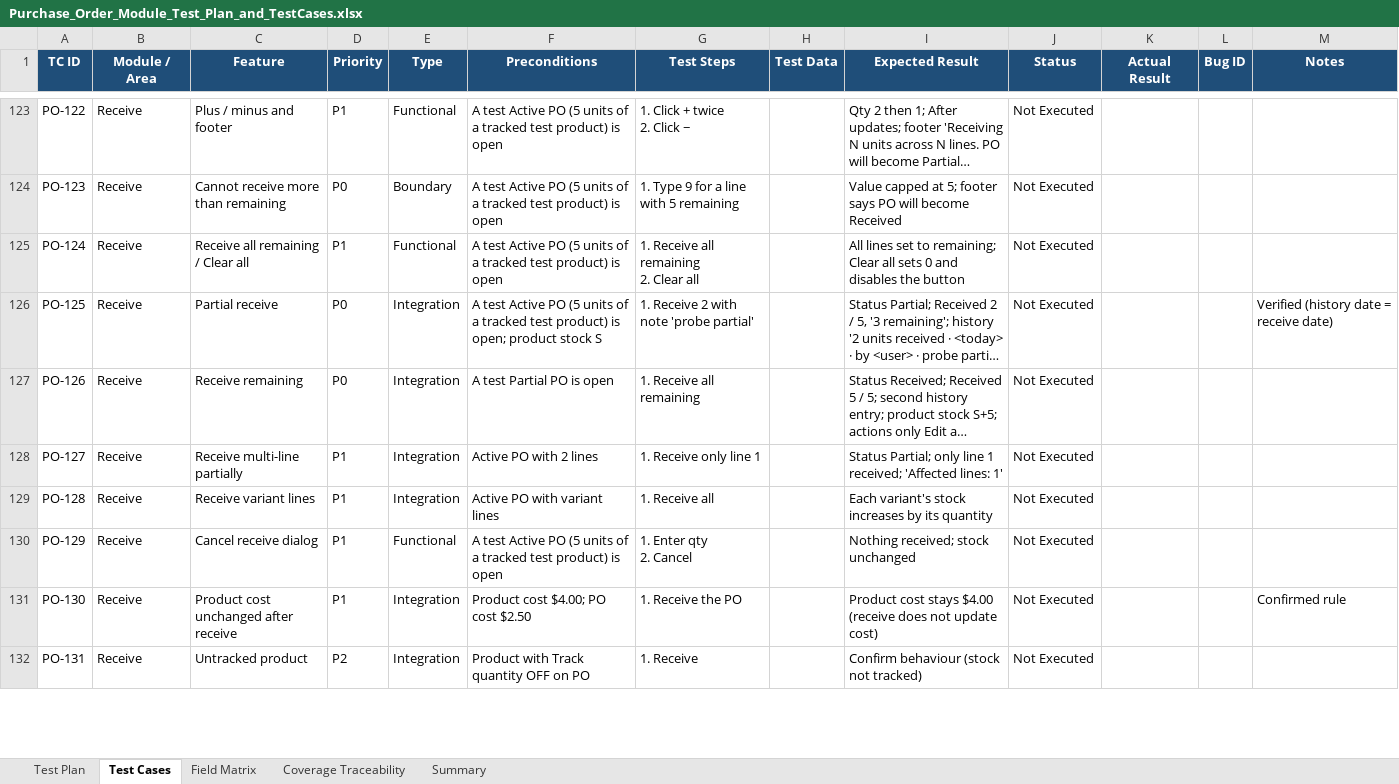
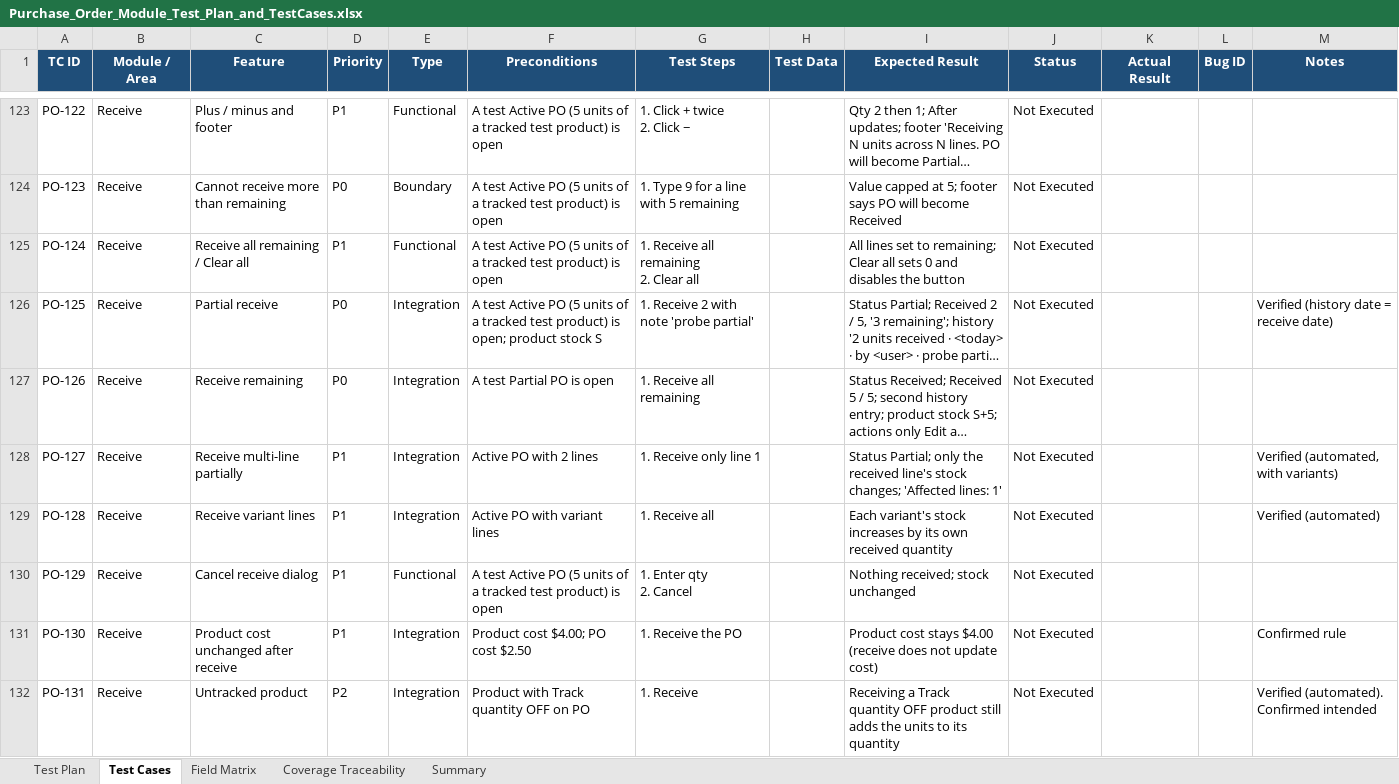
Before and after one commit to VivekD227/Quickvee_Web, an Excel workbook: Purchase_Order_Module_Test_Plan_and_TestCases.xlsx, sheet Test Cases, drawn as a sheet; only a part is shown, gaps mark what is left out; long unchanged cells end in …; values as stored, in another font and other column widths than the file's, no borders; the diff covers the shown part only; the diff names each change by its address in the sheet, - before the commit and + after, or states it on an @@ line.

```diff
--- a/Purchase_Order_Module_Test_Plan_and_TestCases.xlsx (sheet Test Cases)
+++ b/Purchase_Order_Module_Test_Plan_and_TestCases.xlsx (sheet Test Cases)
-I128 (Expected Result): …Partial; only line 1 received; 'Affected lines:…
+I128 (Expected Result): …Partial; only the received line's stock changes; 'Affected lines:…
-M128 (Notes): (empty)
+M128 (Notes): Verified (automated, with variants)
-I129 (Expected Result): …by its quantity
+I129 (Expected Result): …by its own received quantity
-M129 (Notes): (empty)
+M129 (Notes): Verified (automated)
-I132 (Expected Result): Confirm behaviour (stock not tracked)
+I132 (Expected Result): Receiving a Track quantity OFF product still adds the units to its quantity
-M132 (Notes): (empty)
+M132 (Notes): Verified (automated). Confirmed intended
```
Also changed, not shown: 1 added row and 19 edited cells elsewhere in this sheet, sheet Summary, sheet Coverage Traceability, sheet Test Plan, 4 other files.
